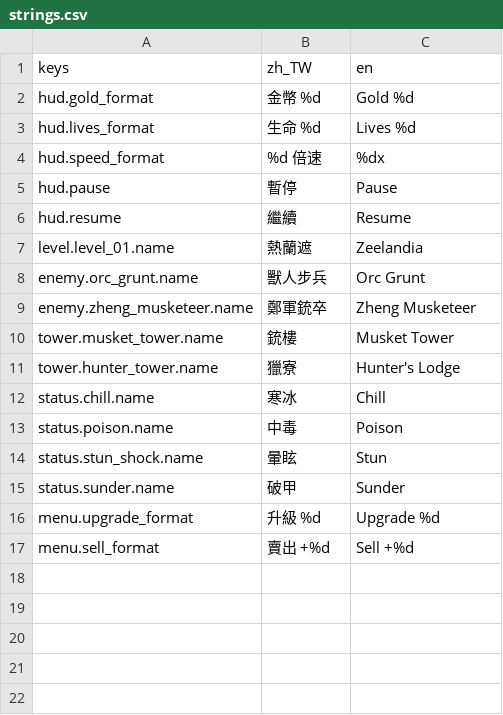
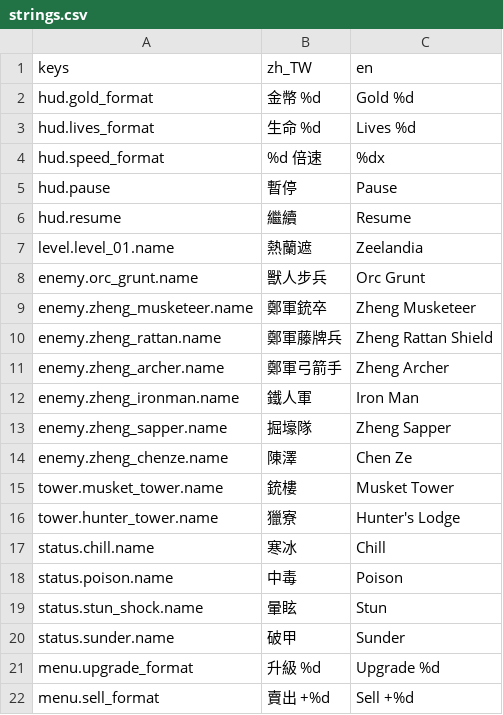
Before and after one commit to yinyaoqing/guardians_of_formosa, a CSV file: i18n/strings.csv, drawn as a sheet; the diff names each change by its address in the sheet, - before the commit and + after, or states it on an @@ line.

```diff
--- a/i18n/strings.csv
+++ b/i18n/strings.csv
+row 10: enemy.zheng_rattan.name | 鄭軍藤牌兵 | Zheng Rattan Shield
+row 11: enemy.zheng_archer.name | 鄭軍弓箭手 | Zheng Archer
+row 12: enemy.zheng_ironman.name | 鐵人軍 | Iron Man
+row 13: enemy.zheng_sapper.name | 掘壕隊 | Zheng Sapper
+row 14: enemy.zheng_chenze.name | 陳澤 | Chen Ze
```
Also changed, not shown: 54 other files.
